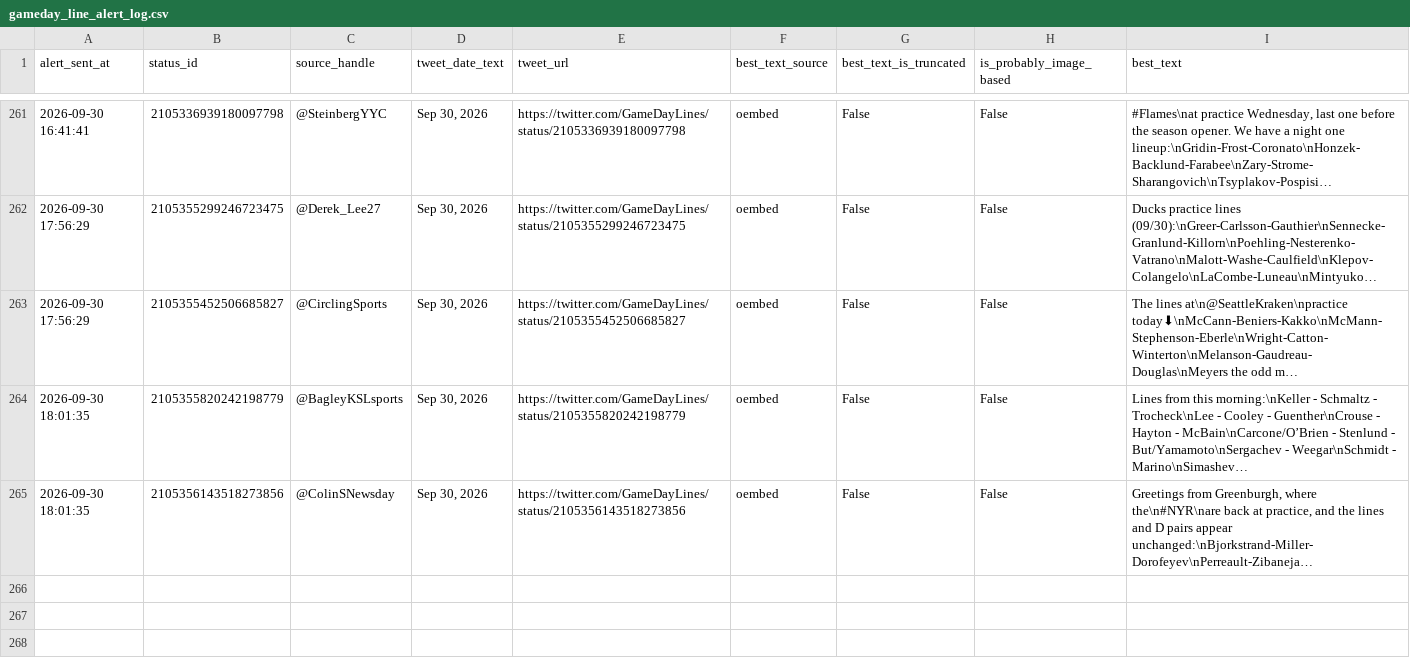
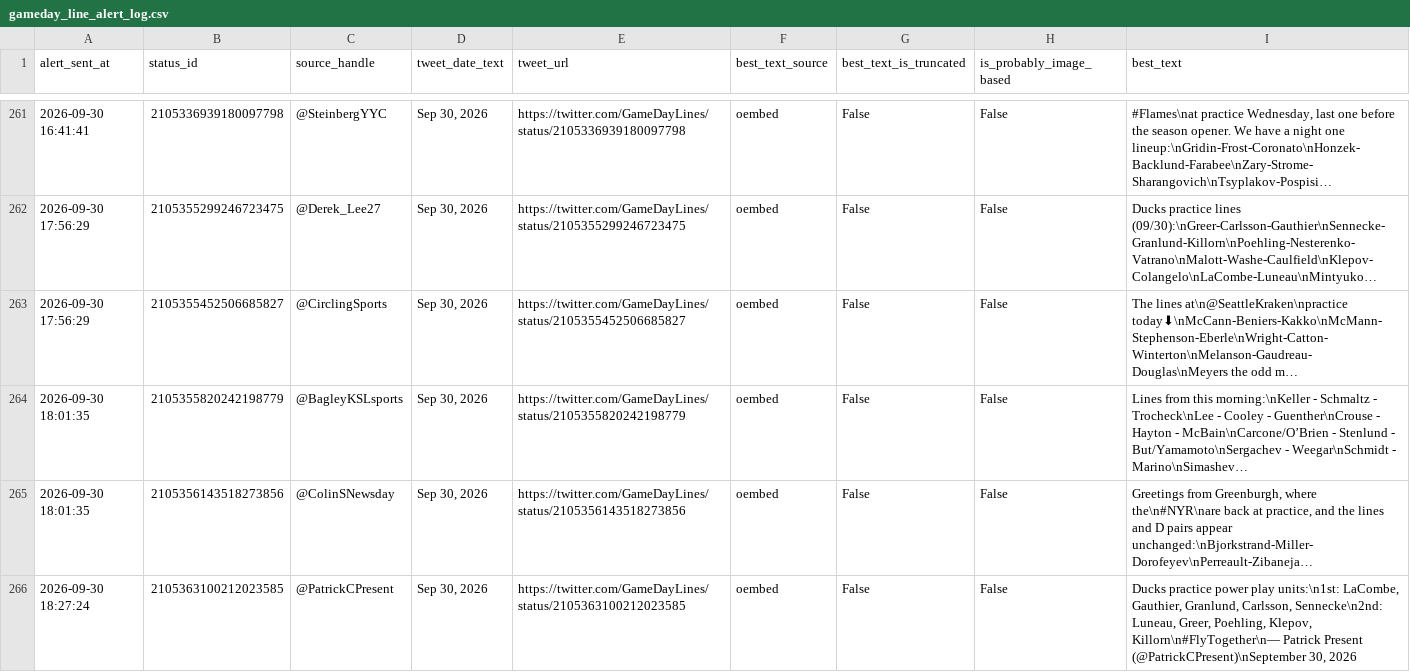
Before and after one commit to ajpayzant/nhl-line-alert-bot, a CSV file: gameday_line_alert_log.csv, drawn as a sheet; only a part is shown, gaps mark what is left out; long unchanged cells end in …; the diff names each change by its address in the sheet, - before the commit and + after, or states it on an @@ line.

```diff
--- a/gameday_line_alert_log.csv
+++ b/gameday_line_alert_log.csv
+row 266: 2026-09-30 18:27:24 | 2105363100212023585 | @PatrickCPresent | Sep 30, 2026 | https://twitter.com/GameDayLines/status/2105363100212023585 | oembed | False | False | Ducks practice power play units:\n1st: LaCombe, Gauthier, Granlund, Carlsson, Sennecke\n2nd: Luneau, Greer, Poehling, Klepov, Killorn\n#FlyTogether\n— Patrick Present (@PatrickCPresent)\nSeptember 30, 2026
```
Also changed, not shown: 1 other file.
